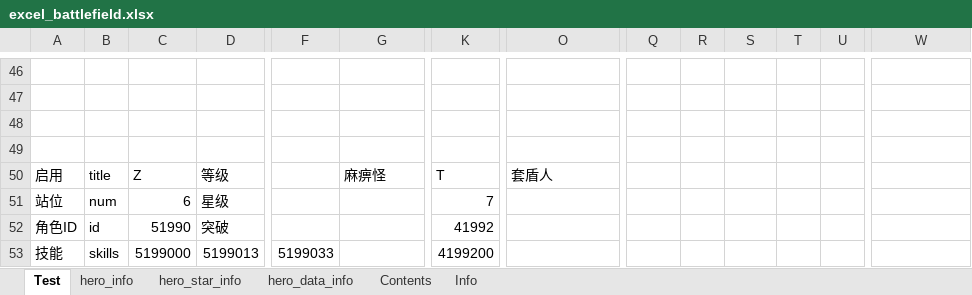
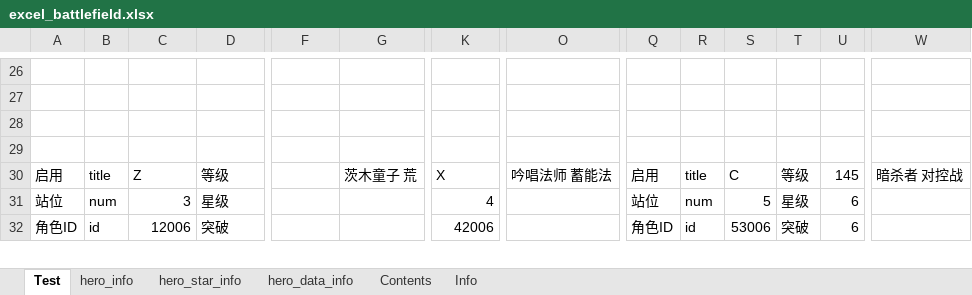
Before and after one commit to Tillfore/Turn-basedBattleSimuBook, an Excel workbook: excel_battlefield.xlsx, sheet Test, drawn as a sheet; only a part is shown, gaps mark what is left out; values as stored, in another font and other column widths than the file's, no cell formats; conditional formats not drawn; removed rows and columns are numbered as before the commit, all else as after; rows hold the shown columns only; the diff covers the shown part only; the diff names each change by its address in the sheet, - before the commit and + after, or states it on an @@ line.

```diff
--- a/excel_battlefield.xlsx (sheet Test)
+++ b/excel_battlefield.xlsx (sheet Test)
-G30: 麻痹怪
+G30: 茨木童子 荒
-K30: T
+K30: X
-O30: 套盾人
+O30: 吟唱法师 蓄能法
-Q30: (empty)
+Q30: 启用
-R30: (empty)
+R30: title
-S30: (empty)
+S30: C
-T30: (empty)
+T30: 等级
-U30: (empty)
+U30: 145
-W30: (empty)
+W30: 暗杀者 对控战
-C31: 6
+C31: 3
-K31: 7
+K31: 4
-Q31: (empty)
+Q31: 站位
-R31: (empty)
+R31: num
-S31: (empty)
+S31: 5
-T31: (empty)
+T31: 星级
-U31:U32: (empty)
+U31:U32: 6
-C32: 51990
+C32: 12006
-K32: 41992
+K32: 42006
-Q32: (empty)
+Q32: 角色ID
-R32: (empty)
+R32: id
-S32: (empty)
+S32: 53006
-T32: (empty)
+T32: 突破
-row 53: 技能 | skills | 5199000 | 5199013 | 5199033 |  | 4199200
```
Also changed, not shown: 23 added rows, 22 removed rows, 3 moved rows and 137 edited cells elsewhere in this sheet, sheet hero_data_info, sheet hero_info, sheet Info, sheet Contents, cell formats, formulas that keep their value.
